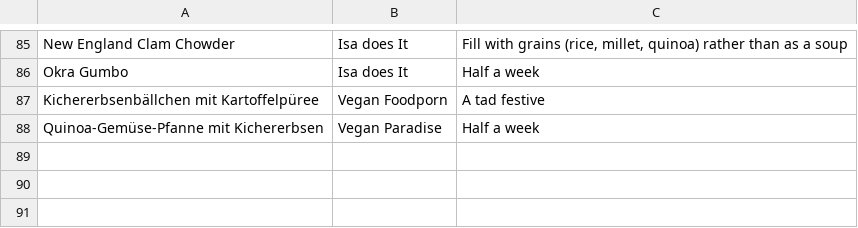
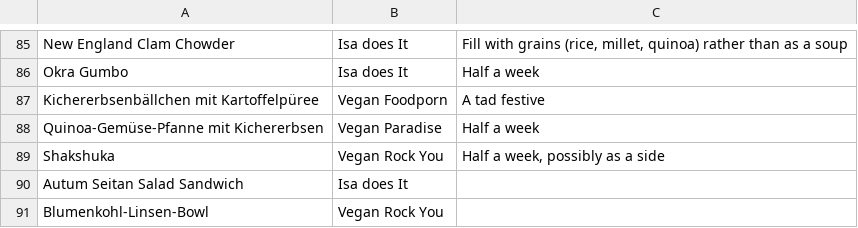
Before and after one commit to nikitaDanilenko/nikitaDanilenko.github.io, a CSV file: food/regular/data.csv, drawn as a sheet; only a part is shown, gaps mark what is left out.

Commit message:
Add recipes

```diff
--- a/food/regular/data.csv
+++ b/food/regular/data.csv
@@ -88 +88,4 @@ Kichererbsenbällchen mit Kartoffelpüree,Vegan Foodporn,A tad festive
 Quinoa-Gemüse-Pfanne mit Kichererbsen,Vegan Paradise,Half a week
+Shakshuka,Vegan Rock You,"Half a week, possibly as a side"
+Autum Seitan Salad Sandwich,Isa does It,
+Blumenkohl-Linsen-Bowl,Vegan Rock You,
```
